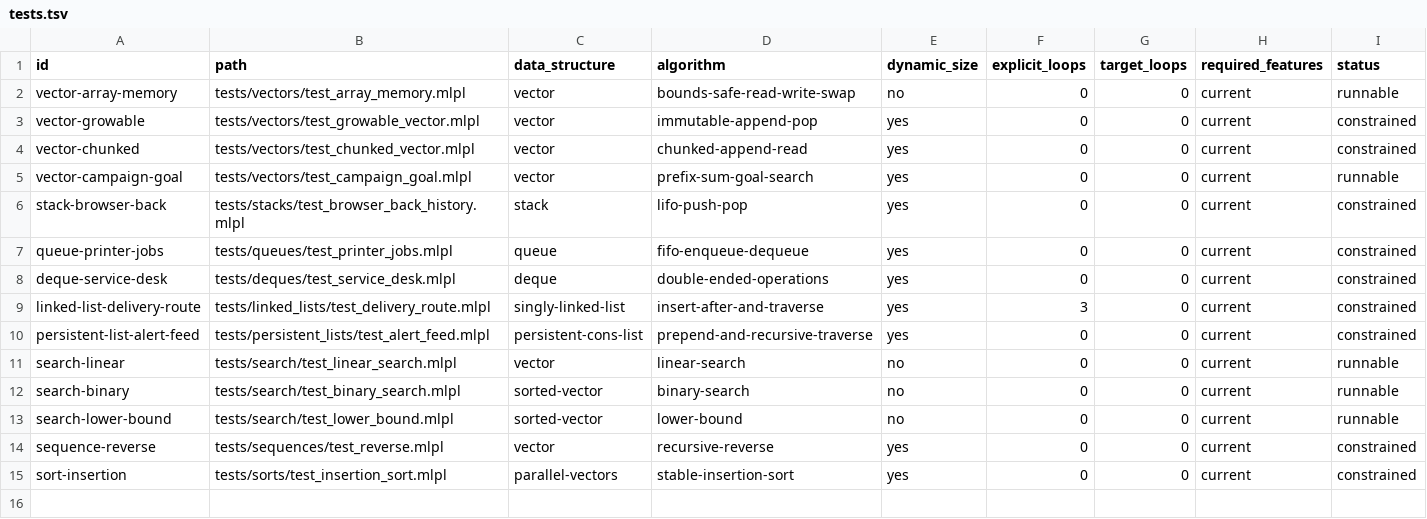
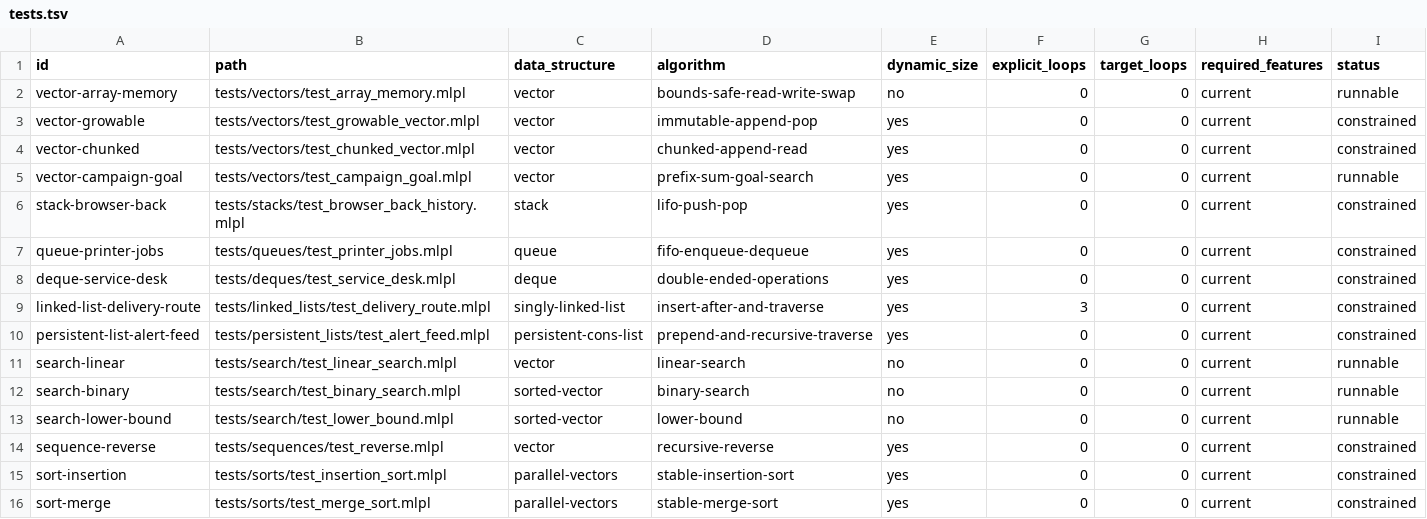
Before and after one commit to sw-ml-study/demo-algorithms, a TSV file: catalog/tests.tsv, drawn as a sheet.

```diff
--- a/catalog/tests.tsv
+++ b/catalog/tests.tsv
@@ -15 +15,2 @@ sequence-reverse	tests/sequences/test_reverse.mlpl	vector	recursive-reverse	yes
 sort-insertion	tests/sorts/test_insertion_sort.mlpl	parallel-vectors	stable-insertion-sort	yes	0	0	current	constrained
+sort-merge	tests/sorts/test_merge_sort.mlpl	parallel-vectors	stable-merge-sort	yes	0	0	current	constrained
```
Also changed, not shown: catalog/demos.tsv, 5 other files.
